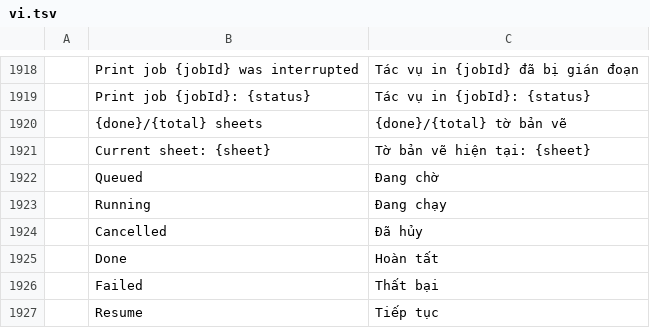
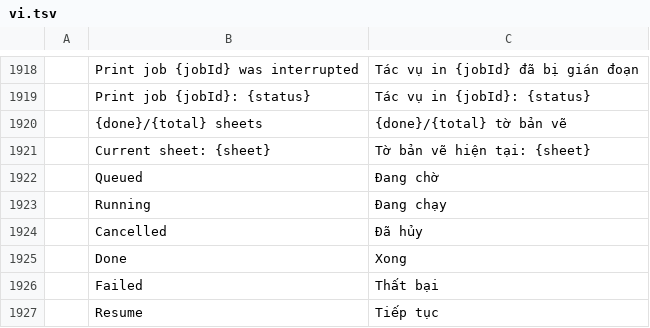
Before and after one commit to tuananhfr/cadcraft, a TSV file: crates/ui-egui/src/i18n/vi.tsv, drawn as a sheet; only a part is shown, gaps mark what is left out; the diff names each change by its address in the sheet, - before the commit and + after, or states it on an @@ line.

Commit message:
i18n: translate Done with the glossary term

```diff
--- a/crates/ui-egui/src/i18n/vi.tsv
+++ b/crates/ui-egui/src/i18n/vi.tsv
-C1925: Hoàn tất
+C1925: Xong
```
